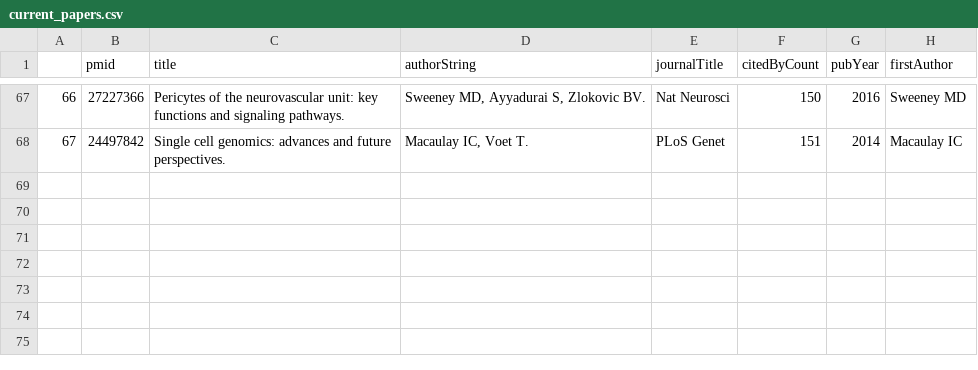
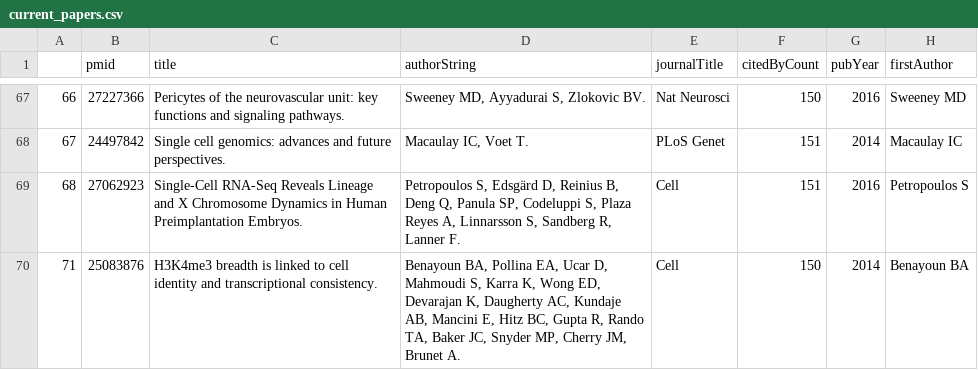
Before and after one commit to ambarishK/read-the-classics-karen, a CSV file: Europe-PMC-classics/current_papers.csv, drawn as a sheet; only a part is shown, gaps mark what is left out; the diff names each change by its address in the sheet, - before the commit and + after, or states it on an @@ line.

Commit message:
Automatic update of the EuropePMC list of classics

```diff
--- a/Europe-PMC-classics/current_papers.csv
+++ b/Europe-PMC-classics/current_papers.csv
+row 69: 68 | 27062923 | Single-Cell RNA-Seq Reveals Lineage and X Chromosome Dynamics in Human Preimplantation Embryos. | Petropoulos S, Edsgärd D, Reinius B, Deng Q, Panula SP, Codeluppi S, Plaza Reyes A, Linnarsson S, Sandberg R, Lanner F. | Cell | 151 | 2016 | Petropoulos S
+row 70: 71 | 25083876 | H3K4me3 breadth is linked to cell identity and transcriptional consistency. | Benayoun BA, Pollina EA, Ucar D, Mahmoudi S, Karra K, Wong ED, Devarajan K, Daugherty AC, Kundaje AB, Mancini E, Hitz BC, Gupta R, Rando TA, Baker JC, Snyder MP, Cherry JM, Brunet A. | Cell | 150 | 2014 | Benayoun BA
```
Also changed, not shown: 2 other files.
